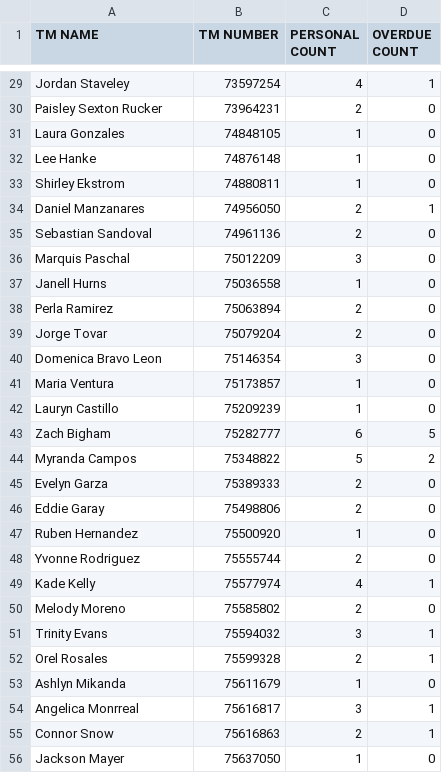
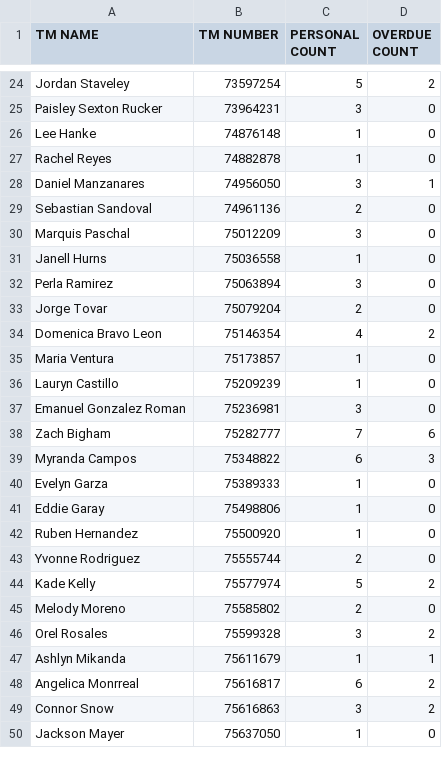
Before and after one commit to Alecay/break-schedules-builder, a CSV file: csvData/trainingData.csv, drawn as a sheet; only a part is shown, gaps mark what is left out; removed rows and columns are numbered as before the commit, all else as after; the diff covers the shown part only; the diff names each change by its address in the sheet, - before the commit and + after, or states it on an @@ line.

```diff
--- a/csvData/trainingData.csv
+++ b/csvData/trainingData.csv
-C24 (PERSONAL COUNT): 4
+C24 (PERSONAL COUNT): 5
-D24 (OVERDUE COUNT): 1
+D24 (OVERDUE COUNT): 2
-C25 (PERSONAL COUNT): 2
+C25 (PERSONAL COUNT): 3
-row 31: Laura Gonzales | 74848105 | 1 | 0
-A27 (TM NAME): Shirley Ekstrom
+A27 (TM NAME): Rachel Reyes
-B27 (TM NUMBER): 74880811
+B27 (TM NUMBER): 74882878
-C28 (PERSONAL COUNT): 2
+C28 (PERSONAL COUNT): 3
-C32 (PERSONAL COUNT): 2
+C32 (PERSONAL COUNT): 3
-C34 (PERSONAL COUNT): 3
+C34 (PERSONAL COUNT): 4
-D34 (OVERDUE COUNT): 0
+D34 (OVERDUE COUNT): 2
+row 37: Emanuel Gonzalez Roman | 75236981 | 3 | 0
-C38 (PERSONAL COUNT): 6
+C38 (PERSONAL COUNT): 7
-D38 (OVERDUE COUNT): 5
+D38 (OVERDUE COUNT): 6
-C39 (PERSONAL COUNT): 5
+C39 (PERSONAL COUNT): 6
-D39 (OVERDUE COUNT): 2
+D39 (OVERDUE COUNT): 3
-C40:C41 (PERSONAL COUNT): 2
+C40:C41 (PERSONAL COUNT): 1
-C44 (PERSONAL COUNT): 4
+C44 (PERSONAL COUNT): 5
-D44 (OVERDUE COUNT): 1
+D44 (OVERDUE COUNT): 2
-row 51: Trinity Evans | 75594032 | 3 | 1
-C46 (PERSONAL COUNT): 2
+C46 (PERSONAL COUNT): 3
-D46 (OVERDUE COUNT): 1
+D46 (OVERDUE COUNT): 2
-D47 (OVERDUE COUNT): 0
+D47 (OVERDUE COUNT): 1
-C48 (PERSONAL COUNT): 3
+C48 (PERSONAL COUNT): 6
-D48:D49 (OVERDUE COUNT): 1
+D48:D49 (OVERDUE COUNT): 2
-C49 (PERSONAL COUNT): 2
+C49 (PERSONAL COUNT): 3
```
Also changed, not shown: 4 added rows, 34 removed rows and 49 edited cells elsewhere in this file, 1 other file.
